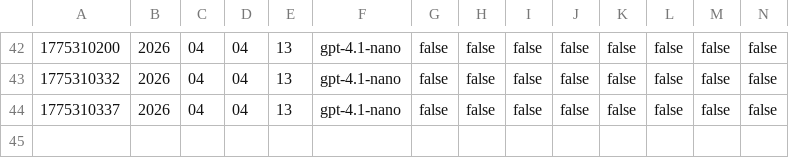
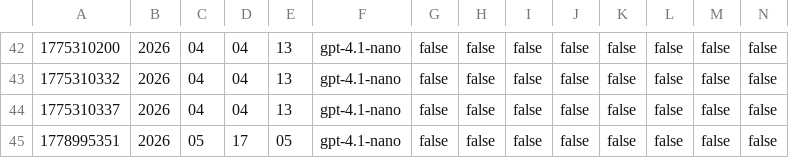
Before and after one commit to PacktPublishing/PHP-8-Programming-Cookbook, a CSV file: src/Chapter07/api_call_usage.csv, drawn as a sheet; only a part is shown, gaps mark what is left out; rows hold the shown columns only; the diff names each change by its address in the sheet, - before the commit and + after, or states it on an @@ line.

Commit message:
2026-05-17-13-01-35 DB: Updates for chapter 7

```diff
--- a/src/Chapter07/api_call_usage.csv
+++ b/src/Chapter07/api_call_usage.csv
+row 45: 1778995351 | 2026 | 05 | 17 | 05 | gpt-4.1-nano | false | false | false | false | false | false | false | false
```
Also changed, not shown: 7 other files.
